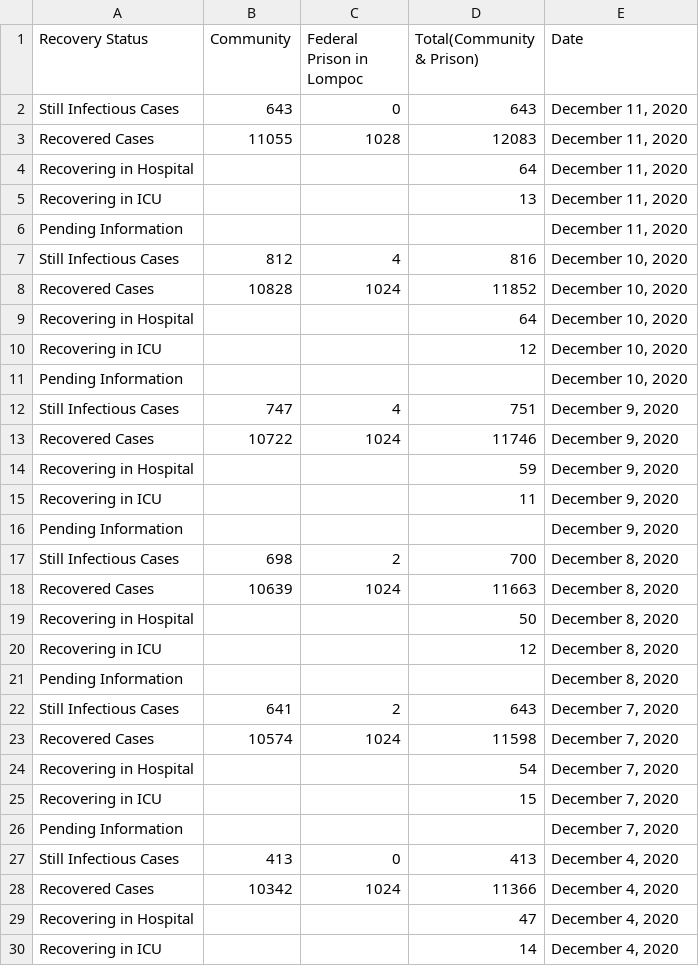
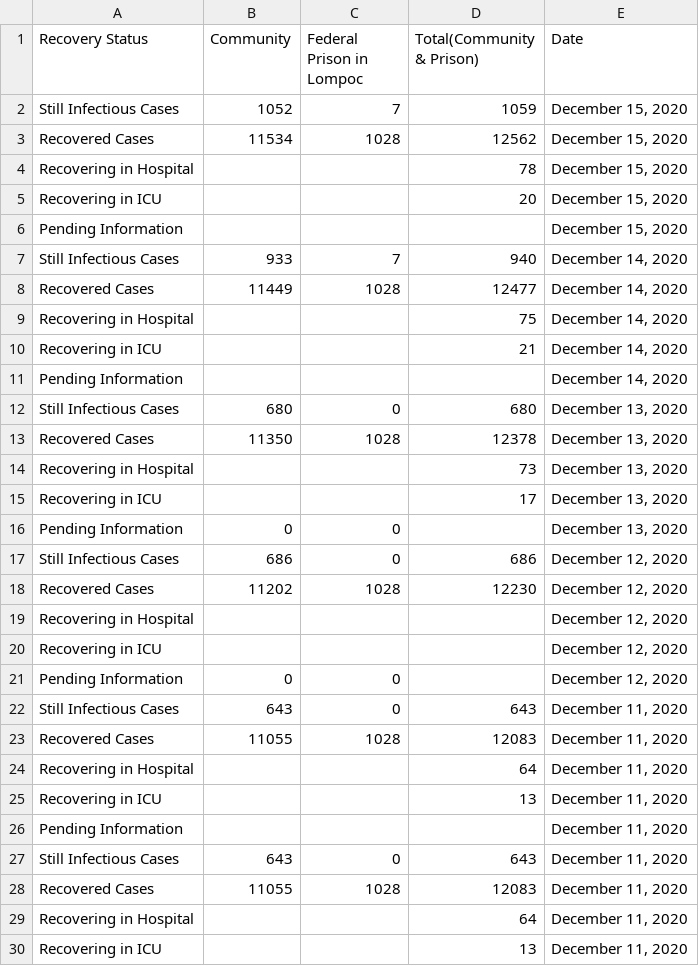
Before and after one commit to bryandaetz1/SB_County_COVID-19_Data, a CSV file: CSV_Files/recovery_status.csv, drawn as a sheet; only a part is shown; the shorter side is filled out with more unchanged rows; the diff covers the shown part only; the diff names each change by its address in the sheet, - before the commit and + after, or states it on an @@ line.

```diff
--- a/CSV_Files/recovery_status.csv
+++ b/CSV_Files/recovery_status.csv
+row 2: Still Infectious Cases | 1052 | 7 | 1059 | December 15, 2020
+row 3: Recovered Cases | 11534 | 1028 | 12562 | December 15, 2020
+row 4: Recovering in Hospital |  |  | 78 | December 15, 2020
+row 5: Recovering in ICU |  |  | 20 | December 15, 2020
+row 6: Pending Information |  |  |  | December 15, 2020
+row 7: Still Infectious Cases | 933 | 7 | 940 | December 14, 2020
+row 8: Recovered Cases | 11449 | 1028 | 12477 | December 14, 2020
+row 9: Recovering in Hospital |  |  | 75 | December 14, 2020
+row 10: Recovering in ICU |  |  | 21 | December 14, 2020
+row 11: Pending Information |  |  |  | December 14, 2020
+row 12: Still Infectious Cases | 680 | 0 | 680 | December 13, 2020
+row 13: Recovered Cases | 11350 | 1028 | 12378 | December 13, 2020
+row 14: Recovering in Hospital |  |  | 73 | December 13, 2020
+row 15: Recovering in ICU |  |  | 17 | December 13, 2020
+row 16: Pending Information | 0 | 0 |  | December 13, 2020
+row 17: Still Infectious Cases | 686 | 0 | 686 | December 12, 2020
+row 18: Recovered Cases | 11202 | 1028 | 12230 | December 12, 2020
+row 19: Recovering in Hospital |  |  |  | December 12, 2020
+row 20: Recovering in ICU |  |  |  | December 12, 2020
+row 21: Pending Information | 0 | 0 |  | December 12, 2020
+row 22: Still Infectious Cases | 643 | 0 | 643 | December 11, 2020
+row 23: Recovered Cases | 11055 | 1028 | 12083 | December 11, 2020
+row 24: Recovering in Hospital |  |  | 64 | December 11, 2020
+row 25: Recovering in ICU |  |  | 13 | December 11, 2020
+row 26: Pending Information |  |  |  | December 11, 2020
```
Also changed, not shown: 5 added rows elsewhere in this file, CSV_Files/cases_by_age.csv, CSV_Files/cases_by_gender.csv, 4 other files.
